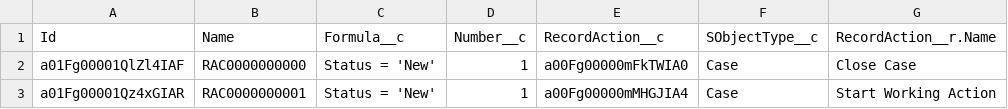
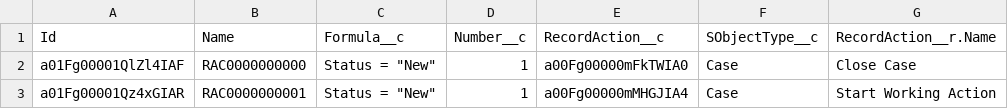
Before and after one commit to wimvelzeboer/sflib, a CSV file: data/database/sflib_RecordActionCondition__c.csv, drawn as a sheet.

```diff
--- a/data/database/sflib_RecordActionCondition__c.csv
+++ b/data/database/sflib_RecordActionCondition__c.csv
@@ -1,3 +1,3 @@
 "Id","Name","Formula__c","Number__c","RecordAction__c","SObjectType__c","RecordAction__r.Name"
-"a01Fg00001QlZl4IAF","RAC0000000000","Status = 'New'","1","a00Fg00000mFkTWIA0","Case","Close Case"
-"a01Fg00001Qz4xGIAR","RAC0000000001","Status = 'New'","1","a00Fg00000mMHGJIA4","Case","Start Working Action"
+"a01Fg00001QlZl4IAF","RAC0000000000","Status = ""New""","1","a00Fg00000mFkTWIA0","Case","Close Case"
+"a01Fg00001Qz4xGIAR","RAC0000000001","Status = ""New""","1","a00Fg00000mMHGJIA4","Case","Start Working Action"
```
Also changed, not shown: 5 other files.
